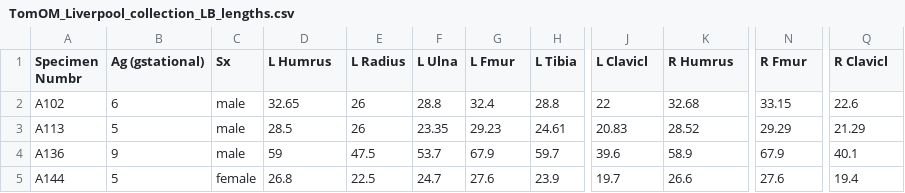
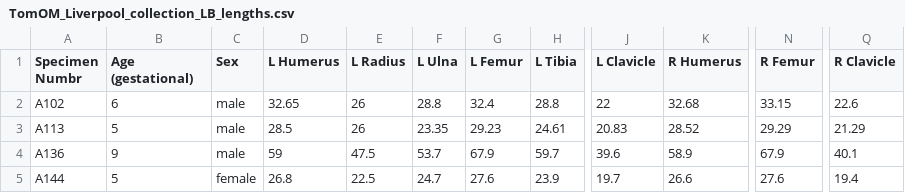
Before and after one commit to Tomomahoney/FetalBoneData, a CSV file: data-raw/TomOM_Liverpool_collection_LB_lengths.csv, drawn as a sheet; only a part is shown, gaps mark what is left out; the diff names each change by its address in the sheet, - before the commit and + after, or states it on an @@ line.

Commit message:
Fix column headers in LB lengths CSV file

```diff
--- a/data-raw/TomOM_Liverpool_collection_LB_lengths.csv
+++ b/data-raw/TomOM_Liverpool_collection_LB_lengths.csv
-B1: Ag (gstational)
+B1: Age (gestational)
-C1: Sx
+C1: Sex
-D1: L Humrus
+D1: L Humerus
-G1: L Fmur
+G1: L Femur
-J1: L Clavicl
+J1: L Clavicle
-K1: R Humrus
+K1: R Humerus
-N1: R Fmur
+N1: R Femur
-Q1: R Clavicl
+Q1: R Clavicle
```
